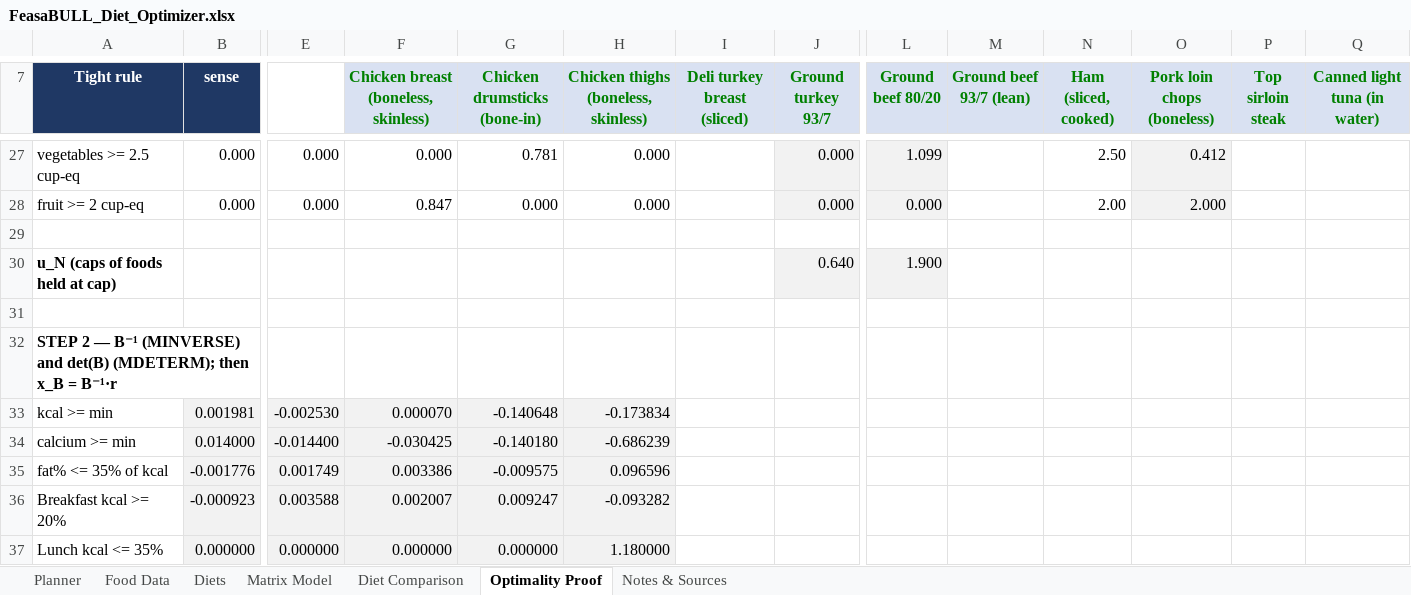
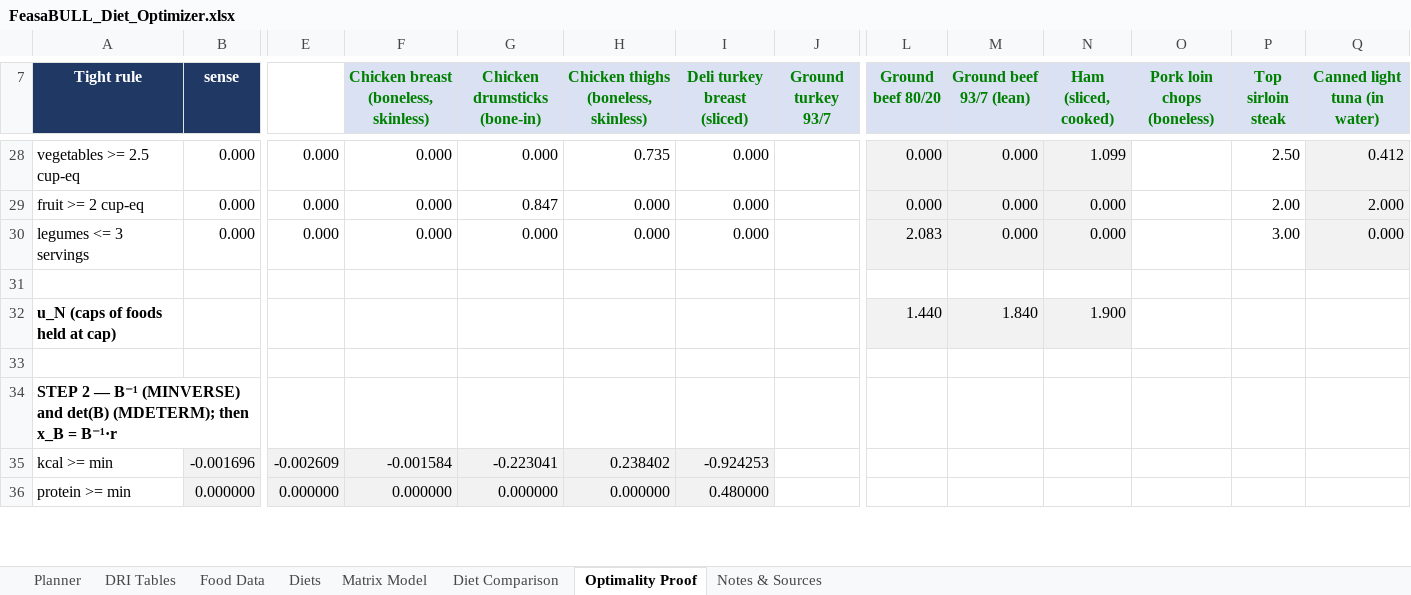
Before and after one commit to ekbaker58/feasabull-diet-optimizer, an Excel workbook: spreadsheet/FeasaBULL_Diet_Optimizer.xlsx, sheet Optimality Proof, drawn as a sheet; only a part is shown, gaps mark what is left out; values as stored, in another font and other column widths than the file's, no borders; removed rows and columns are numbered as before the commit, all else as after; rows hold the shown columns only; the diff covers the shown part only; the diff names each change by its address in the sheet, - before the commit and + after, or states it on an @@ line.

```diff
--- a/spreadsheet/FeasaBULL_Diet_Optimizer.xlsx (sheet Optimality Proof)
+++ b/spreadsheet/FeasaBULL_Diet_Optimizer.xlsx (sheet Optimality Proof)
+sheet tab: DRI Tables
-G28 (Chicken drumsticks (bone-in)): 0.781
+G28 (Chicken drumsticks (bone-in)): 0.000
-H28: 0.000
+H28: 0.735
-I28:I29 (Deli turkey breast (sliced)): (empty)
+I28:I29 (Deli turkey breast (sliced)): 0.000
-J28:J29 (Ground turkey 93/7): 0.000
+J28:J29 (Ground turkey 93/7): (empty)
-J28:J29 fill: #F2F2F2
+J28:J29 fill: none
-L28 (Ground beef 80/20): 1.099
+L28 (Ground beef 80/20): 0.000
-M28:M29 (Ground beef 93/7 (lean)): (empty)
+M28:M29 (Ground beef 93/7 (lean)): 0.000
-M28:N29 fill: none
+M28:N29 fill: #F2F2F2
-N28 (Ham (sliced, cooked)): 2.50
+N28 (Ham (sliced, cooked)): 1.099
-O28 (Pork loin chops (boneless)): 0.412
+O28 (Pork loin chops (boneless)): (empty)
-O28:O29 fill: #F2F2F2
+O28:O29 fill: none
-P28 (Top sirloin steak): (empty)
+P28 (Top sirloin steak): 2.50
-Q28 (Canned light tuna (in water)): (empty)
+Q28 (Canned light tuna (in water)): 0.412
-Q28:Q29 fill: none
+Q28:Q29 fill: #F2F2F2
-F29: 0.847
+F29: 0.000
-G29 (Chicken drumsticks (bone-in)): 0.000
+G29 (Chicken drumsticks (bone-in)): 0.847
-N29 (Ham (sliced, cooked)): 2.00
+N29 (Ham (sliced, cooked)): 0.000
-O29 (Pork loin chops (boneless)): 2.000
+O29 (Pork loin chops (boneless)): (empty)
-P29 (Top sirloin steak): (empty)
+P29 (Top sirloin steak): 2.00
-Q29 (Canned light tuna (in water)): (empty)
+Q29 (Canned light tuna (in water)): 2.000
+row 30: legumes <= 3 servings | 0.000 | 0.000 | 0.000 | 0.000 | 0.000 | 0.000 |  | 2.083 | 0.000 | 0.000 |  | 3.00 | 0.000
-row 30: u_N (caps of foods held at cap) |  |  |  |  |  |  | 0.640 | 1.900
+row 32: u_N (caps of foods held at cap) |  |  |  |  |  |  |  | 1.440 | 1.840 | 1.900
-row 33: kcal >= min | 0.001981 | -0.002530 | 0.000070 | -0.140648 | -0.173834
-row 34: calcium >= min | 0.014000 | -0.014400 | -0.030425 | -0.140180 | -0.686239
-row 35: fat% <= 35% of kcal | -0.001776 | 0.001749 | 0.003386 | -0.009575 | 0.096596
-row 36: Breakfast kcal >= 20% | -0.000923 | 0.003588 | 0.002007 | 0.009247 | -0.093282
+row 35: kcal >= min | -0.001696 | -0.002609 | -0.001584 | -0.223041 | 0.238402 | -0.924253
-A36 (Tight rule): Lunch kcal <= 35%
+A36 (Tight rule): protein >= min
-H36: 1.180000
+H36: 0.000000
-I36 (Deli turkey breast (sliced)): (empty)
+I36 (Deli turkey breast (sliced)): 0.480000
-I36 fill: none
+I36 fill: #F2F2F2
```
Also changed, not shown: 24 added rows, 17 removed rows, 53 edited cells and cell formats elsewhere in this sheet, sheet Planner, sheet Matrix Model, sheet Diet Comparison, formulas that keep their value, 16 other files.
